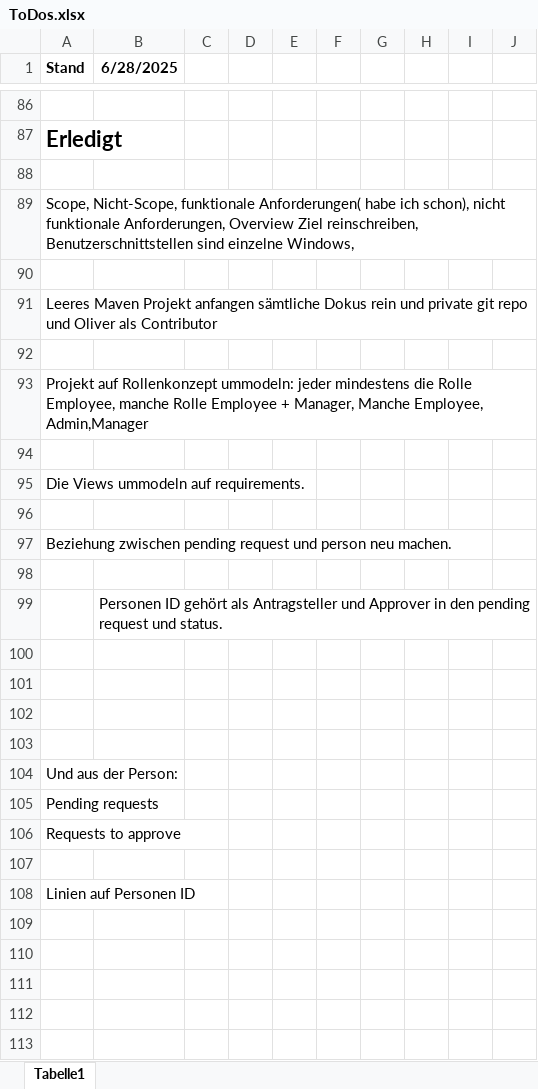
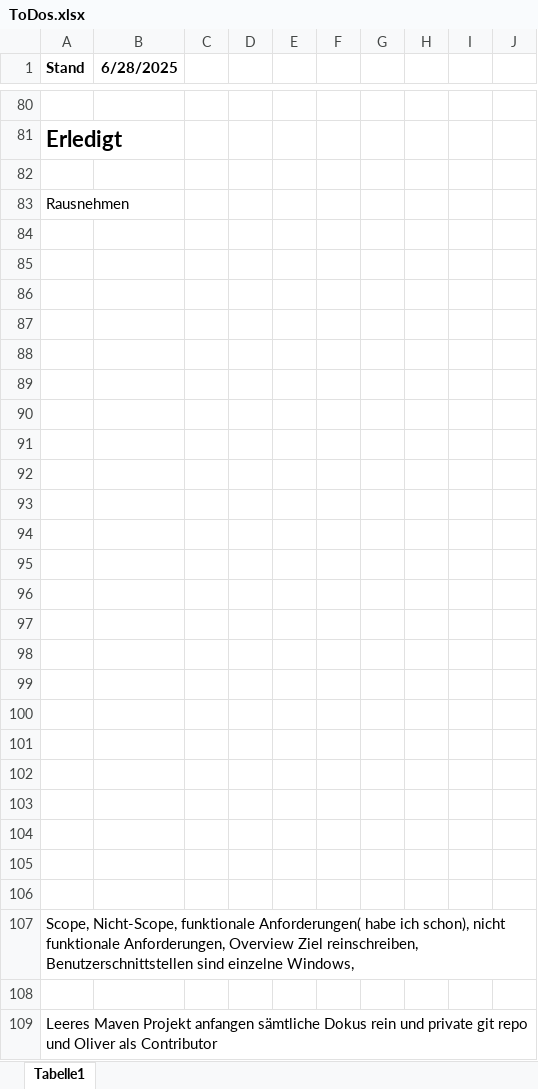
Before and after one commit to FabianAndiel1985/employee_management, an Excel workbook: documentation/ToDo/ToDos.xlsx, sheet Tabelle1, drawn as a sheet; only a part is shown, gaps mark what is left out; the shorter side is filled out with more unchanged rows; values as stored, in another font and other column widths than the file's, no borders; charts and pictures not drawn; the diff covers the shown part only; the diff names each change by its address in the sheet, - before the commit and + after, or states it on an @@ line.

```diff
--- a/documentation/ToDo/ToDos.xlsx (sheet Tabelle1)
+++ b/documentation/ToDo/ToDos.xlsx (sheet Tabelle1)
+row 83: Rausnehmen
+row 84: (empty)
+row 85: (empty)
+row 86: (empty)
+row 87: (empty)
+row 88: (empty)
+row 89: (empty)
+row 90: (empty)
+row 91: (empty)
+row 92: (empty)
+row 93: (empty)
+row 94: (empty)
+row 95: (empty)
+row 96: (empty)
+row 97: (empty)
+row 98: (empty)
+row 99: (empty)
+row 100: (empty)
+row 101: (empty)
+row 102: (empty)
+row 103: (empty)
+row 104: (empty)
+row 105: (empty)
+row 106: (empty)
```
Also changed, not shown: 16 added rows, 18 removed rows, 1 moved row and 2 edited cells elsewhere in this sheet, charts or pictures.
